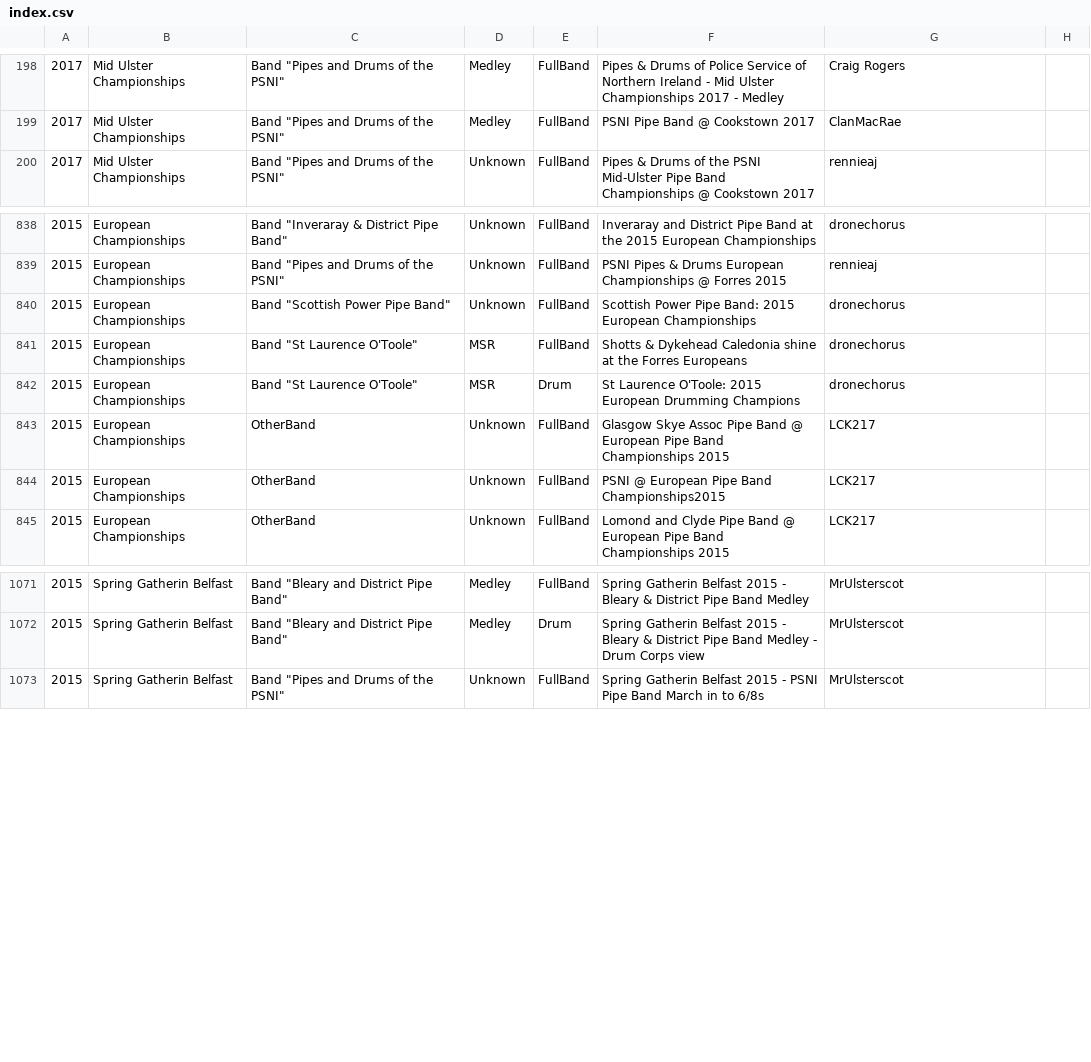
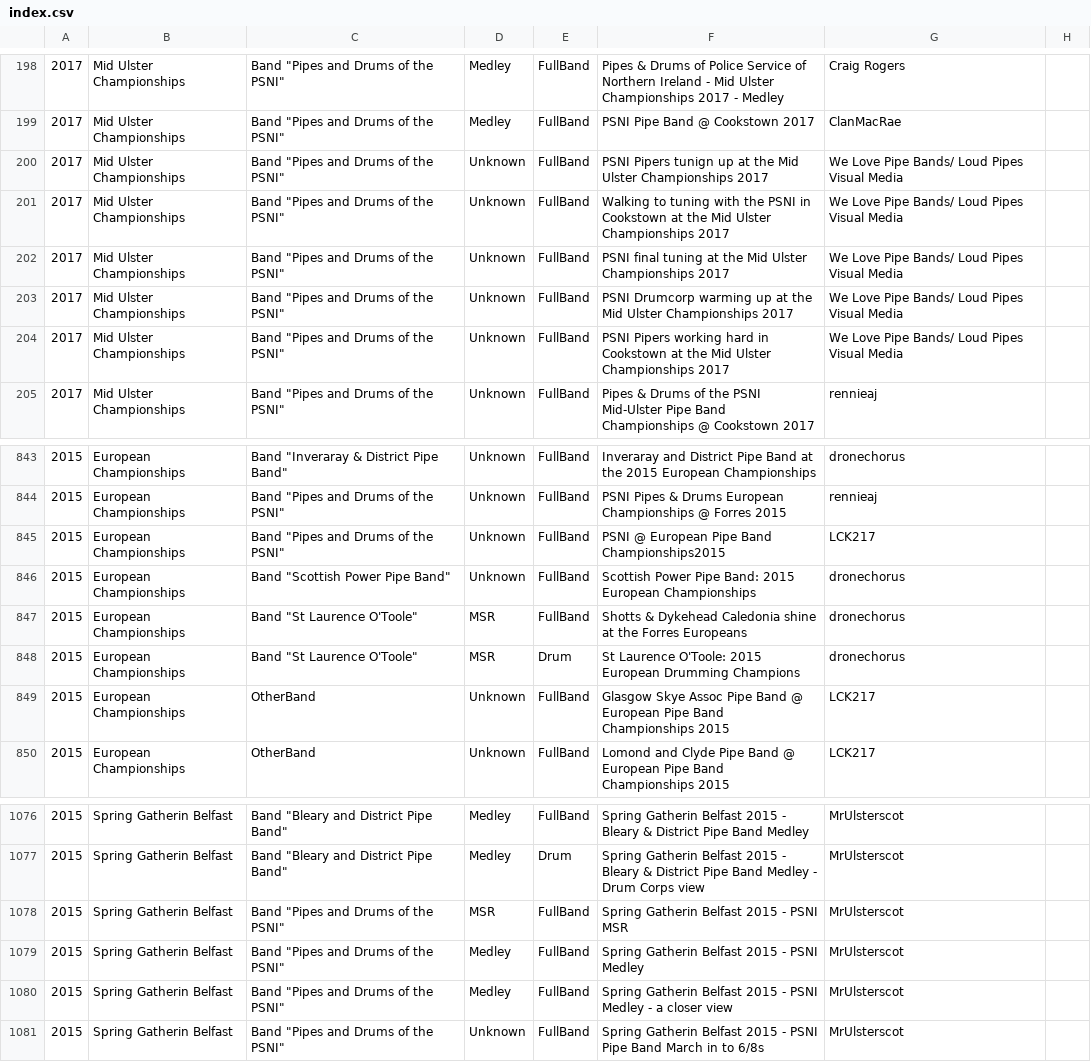
Before and after one commit to nkpart/into-the-circle, a CSV file: index.csv, drawn as a sheet; only a part is shown, gaps mark what is left out.

Commit message:
simple PSNI matching

```diff
--- a/index.csv
+++ b/index.csv
@@ -199,2 +199,7 @@
 2017,Mid Ulster Championships,Band "Pipes and Drums of the PSNI",Medley,FullBand,"PSNI Pipe Band @ Cookstown 2017",ClanMacRae
+2017,Mid Ulster Championships,Band "Pipes and Drums of the PSNI",Unknown,FullBand,"PSNI Pipers tunign up at the Mid Ulster Championships 2017",We Love Pipe Bands/ Loud Pipes Visual Media
+2017,Mid Ulster Championships,Band "Pipes and Drums of the PSNI",Unknown,FullBand,"Walking to tuning with the PSNI in Cookstown at the Mid Ulster Championships 2017",We Love Pipe Bands/ Loud Pipes Visual Media
+2017,Mid Ulster Championships,Band "Pipes and Drums of the PSNI",Unknown,FullBand,"PSNI final tuning at the Mid Ulster Championships 2017",We Love Pipe Bands/ Loud Pipes Visual Media
+2017,Mid Ulster Championships,Band "Pipes and Drums of the PSNI",Unknown,FullBand,"PSNI Drumcorp warming up at the Mid Ulster Championships 2017",We Love Pipe Bands/ Loud Pipes Visual Media
+2017,Mid Ulster Championships,Band "Pipes and Drums of the PSNI",Unknown,FullBand,"PSNI Pipers working hard in Cookstown at the Mid Ulster Championships 2017",We Love Pipe Bands/ Loud Pipes Visual Media
 2017,Mid Ulster Championships,Band "Pipes and Drums of the PSNI",Unknown,FullBand,"Pipes & Drums of the PSNI Mid-Ulster Pipe Band Championships @ Cookstown 2017",rennieaj
@@ -839,2 +844,3 @@
 2015,European Championships,Band "Pipes and Drums of the PSNI",Unknown,FullBand,"PSNI Pipes & Drums European Championships @ Forres 2015",rennieaj
+2015,European Championships,Band "Pipes and Drums of the PSNI",Unknown,FullBand,"PSNI @ European Pipe Band Championships2015",LCK217
 2015,European Championships,Band "Scottish Power Pipe Band",Unknown,FullBand,"Scottish Power Pipe Band: 2015 European Championships",dronechorus
@@ -843,3 +849,2 @@
 2015,European Championships,OtherBand,Unknown,FullBand,"Glasgow Skye Assoc Pipe Band @ European Pipe Band Championships 2015",LCK217
-2015,European Championships,OtherBand,Unknown,FullBand,"PSNI @ European Pipe Band Championships2015",LCK217
 2015,European Championships,OtherBand,Unknown,FullBand,"Lomond and Clyde Pipe Band @ European Pipe Band Championships 2015",LCK217
@@ -1072,2 +1077,5 @@
 2015,Spring Gatherin Belfast,Band "Bleary and District Pipe Band",Medley,Drum,"Spring Gatherin Belfast 2015 - Bleary & District Pipe Band Medley - Drum Corps view",MrUlsterscot
+2015,Spring Gatherin Belfast,Band "Pipes and Drums of the PSNI",MSR,FullBand,"Spring Gatherin Belfast 2015 - PSNI MSR",MrUlsterscot
+2015,Spring Gatherin Belfast,Band "Pipes and Drums of the PSNI",Medley,FullBand,"Spring Gatherin Belfast 2015 - PSNI Medley",MrUlsterscot
+2015,Spring Gatherin Belfast,Band "Pipes and Drums of the PSNI",Medley,FullBand,"Spring Gatherin Belfast 2015 - PSNI Medley - a closer view",MrUlsterscot
 2015,Spring Gatherin Belfast,Band "Pipes and Drums of the PSNI",Unknown,FullBand,"Spring Gatherin Belfast 2015 - PSNI Pipe Band March in to 6/8s",MrUlsterscot
```
Also changed, not shown: missed.csv, 5 other files.
